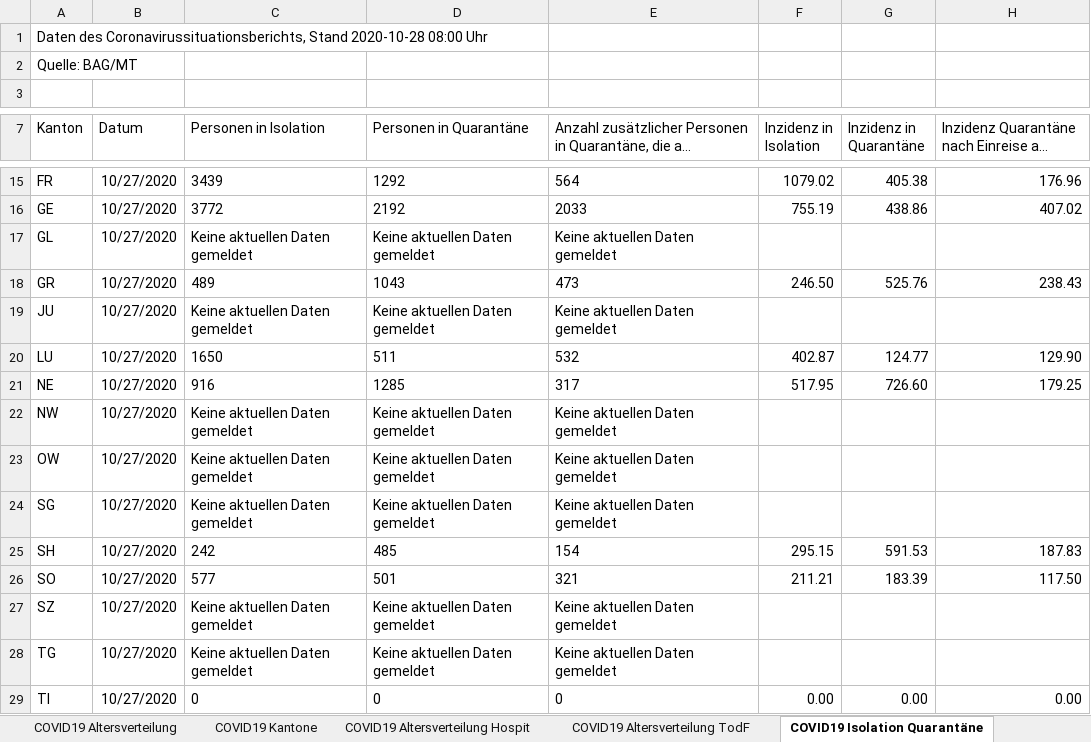
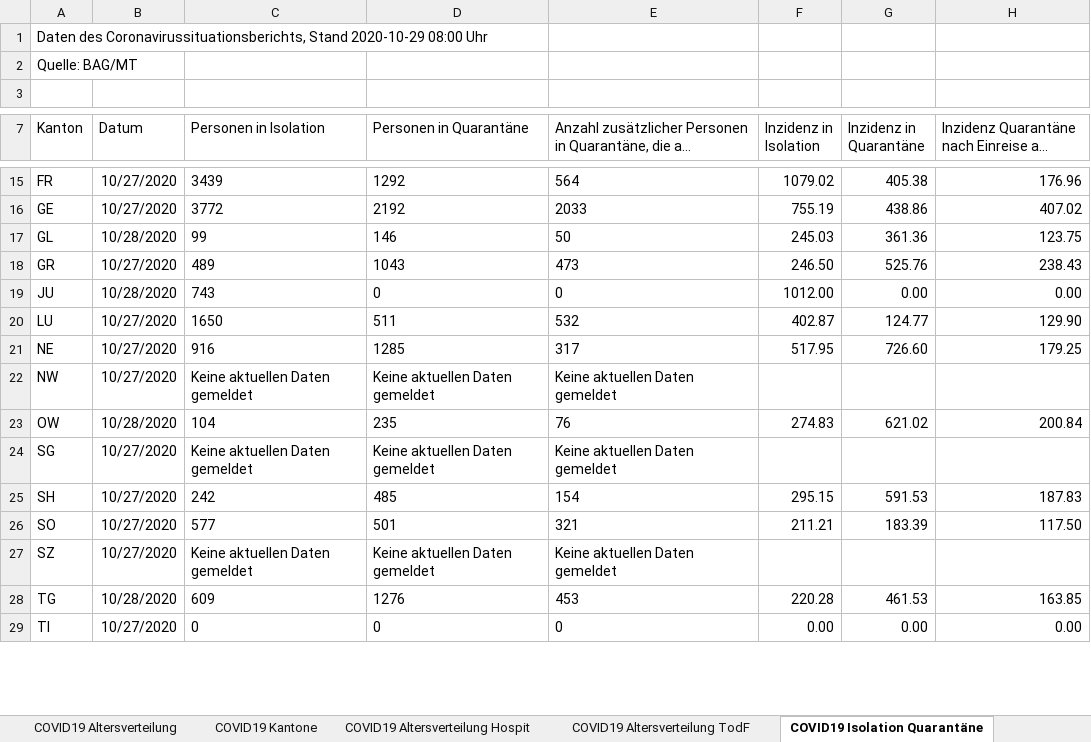
Before and after one commit to covid19ch/covid19ch.github.io, an Excel workbook: Data/2020_10_29.xlsx, sheet COVID19 Isolation Quarantäne, drawn as a sheet; only a part is shown, gaps mark what is left out; long unchanged cells end in …; values as stored, in another font and other column widths than the file's, no borders; the diff covers the shown part only; the diff names each change by its address in the sheet, - before the commit and + after, or states it on an @@ line.

```diff
--- a/Data/2020_10_29.xlsx (sheet COVID19 Isolation Quarantäne)
+++ b/Data/2020_10_29.xlsx (sheet COVID19 Isolation Quarantäne)
-A1 (Kanton): …Coronavirussituationsberichts, Stand 2020-10-28 08:00 Uhr
+A1 (Kanton): …Coronavirussituationsberichts, Stand 2020-10-29 08:00 Uhr
-B17 (Datum): 10/27/2020
+B17 (Datum): 10/28/2020
-C17 (Personen in Isolation): Keine aktuellen Daten gemeldet
+C17 (Personen in Isolation): 99
-D17 (Personen in Quarantäne): Keine aktuellen Daten gemeldet
+D17 (Personen in Quarantäne): 146
-E17: Keine aktuellen Daten gemeldet
+E17: 50
-F17 (Inzidenz in Isolation): (empty)
+F17 (Inzidenz in Isolation): 245.03
-G17 (Inzidenz in Quarantäne): (empty)
+G17 (Inzidenz in Quarantäne): 361.36
-H17: (empty)
+H17: 123.75
-B19 (Datum): 10/27/2020
+B19 (Datum): 10/28/2020
-C19 (Personen in Isolation): Keine aktuellen Daten gemeldet
+C19 (Personen in Isolation): 743
-D19 (Personen in Quarantäne): Keine aktuellen Daten gemeldet
+D19 (Personen in Quarantäne): 0
-E19: Keine aktuellen Daten gemeldet
+E19: 0
-F19 (Inzidenz in Isolation): (empty)
+F19 (Inzidenz in Isolation): 1012.00
-G19 (Inzidenz in Quarantäne): (empty)
+G19 (Inzidenz in Quarantäne): 0.00
-H19: (empty)
+H19: 0.00
-B23 (Datum): 10/27/2020
+B23 (Datum): 10/28/2020
-C23 (Personen in Isolation): Keine aktuellen Daten gemeldet
+C23 (Personen in Isolation): 104
-D23 (Personen in Quarantäne): Keine aktuellen Daten gemeldet
+D23 (Personen in Quarantäne): 235
-E23: Keine aktuellen Daten gemeldet
+E23: 76
-F23 (Inzidenz in Isolation): (empty)
+F23 (Inzidenz in Isolation): 274.83
-G23 (Inzidenz in Quarantäne): (empty)
+G23 (Inzidenz in Quarantäne): 621.02
-H23: (empty)
+H23: 200.84
-B28 (Datum): 10/27/2020
+B28 (Datum): 10/28/2020
-C28 (Personen in Isolation): Keine aktuellen Daten gemeldet
+C28 (Personen in Isolation): 609
-D28 (Personen in Quarantäne): Keine aktuellen Daten gemeldet
+D28 (Personen in Quarantäne): 1276
-E28: Keine aktuellen Daten gemeldet
+E28: 453
-F28 (Inzidenz in Isolation): (empty)
+F28 (Inzidenz in Isolation): 220.28
-G28 (Inzidenz in Quarantäne): (empty)
+G28 (Inzidenz in Quarantäne): 461.53
-H28: (empty)
+H28: 163.85
```
Also changed, not shown: 14 edited cells elsewhere in this sheet, sheet COVID19 Zahlen, sheet COVID19 Kantone, sheet COVID19 Altersverteilung, sheet COVID19 Altersverteilung Hospit, sheet COVID19 Altersverteilung TodF.
